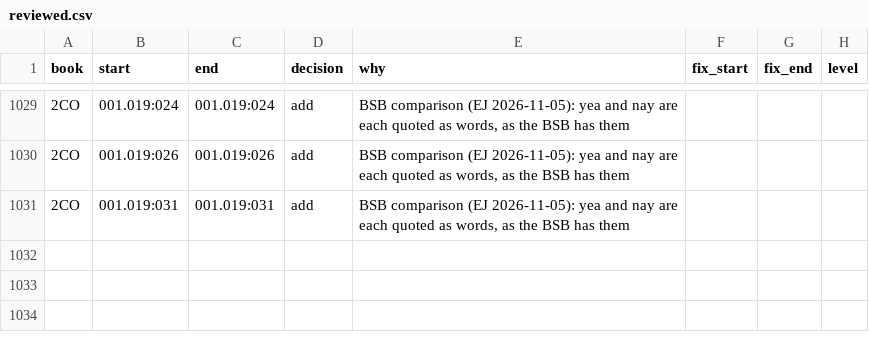
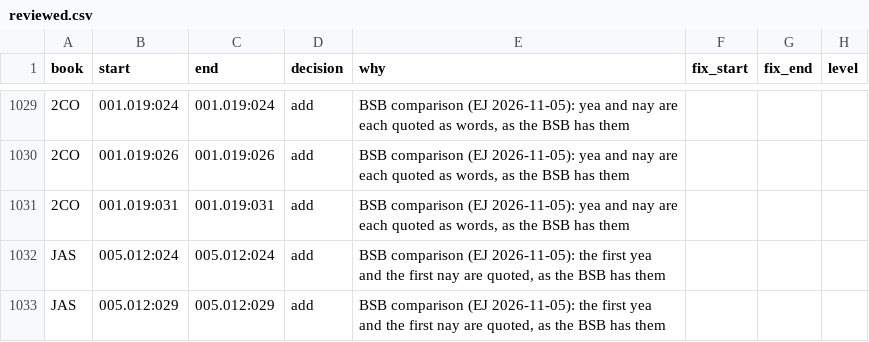
Before and after one commit to Topaz-Bible/kjv-modernization, a CSV file: quotes/reviewed.csv, drawn as a sheet; only a part is shown, gaps mark what is left out; the diff names each change by its address in the sheet, - before the commit and + after, or states it on an @@ line.

```diff
--- a/quotes/reviewed.csv
+++ b/quotes/reviewed.csv
+row 1032: JAS | 005.012:024 | 005.012:024 | add | BSB comparison (EJ 2026-11-05): the first yea and the first nay are quoted, as the BSB has them
+row 1033: JAS | 005.012:029 | 005.012:029 | add | BSB comparison (EJ 2026-11-05): the first yea and the first nay are quoted, as the BSB has them
```
Also changed, not shown: 1 other file.
